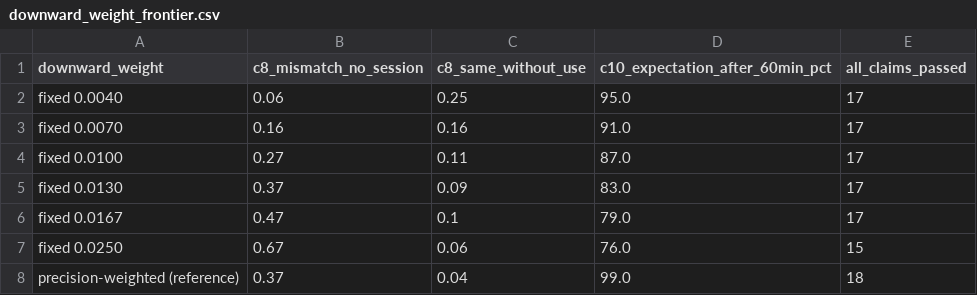
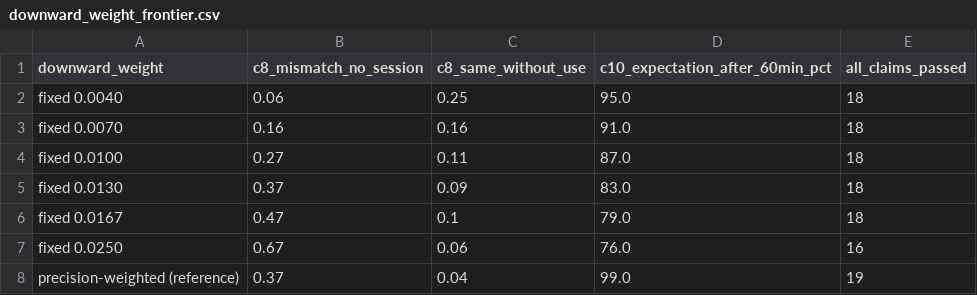
Before and after one commit to hippolytefournier/relevance-rate-model, a CSV file: outputs/downward_weight_frontier.csv, drawn as a sheet.

```diff
--- a/outputs/downward_weight_frontier.csv
+++ b/outputs/downward_weight_frontier.csv
@@ -1,8 +1,8 @@
 downward_weight,c8_mismatch_no_session,c8_same_without_use,c10_expectation_after_60min_pct,all_claims_passed
-fixed 0.0040,0.06,0.25,95.0,17
-fixed 0.0070,0.16,0.16,91.0,17
-fixed 0.0100,0.27,0.11,87.0,17
-fixed 0.0130,0.37,0.09,83.0,17
-fixed 0.0167,0.47,0.1,79.0,17
-fixed 0.0250,0.67,0.06,76.0,15
-precision-weighted (reference),0.37,0.04,99.0,18
+fixed 0.0040,0.06,0.25,95.0,18
+fixed 0.0070,0.16,0.16,91.0,18
+fixed 0.0100,0.27,0.11,87.0,18
+fixed 0.0130,0.37,0.09,83.0,18
+fixed 0.0167,0.47,0.1,79.0,18
+fixed 0.0250,0.67,0.06,76.0,16
+precision-weighted (reference),0.37,0.04,99.0,19
```
Also changed, not shown: outputs/alternatives.csv, outputs/alternatives_long.csv, 14 other files.
